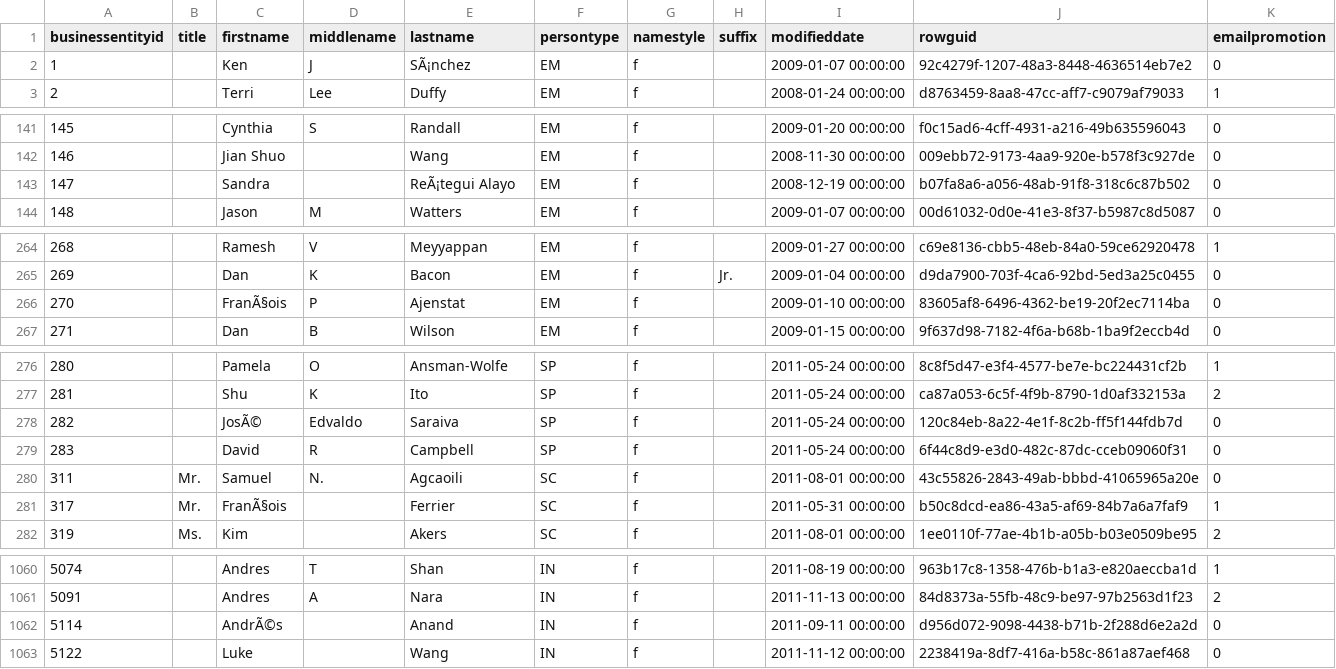
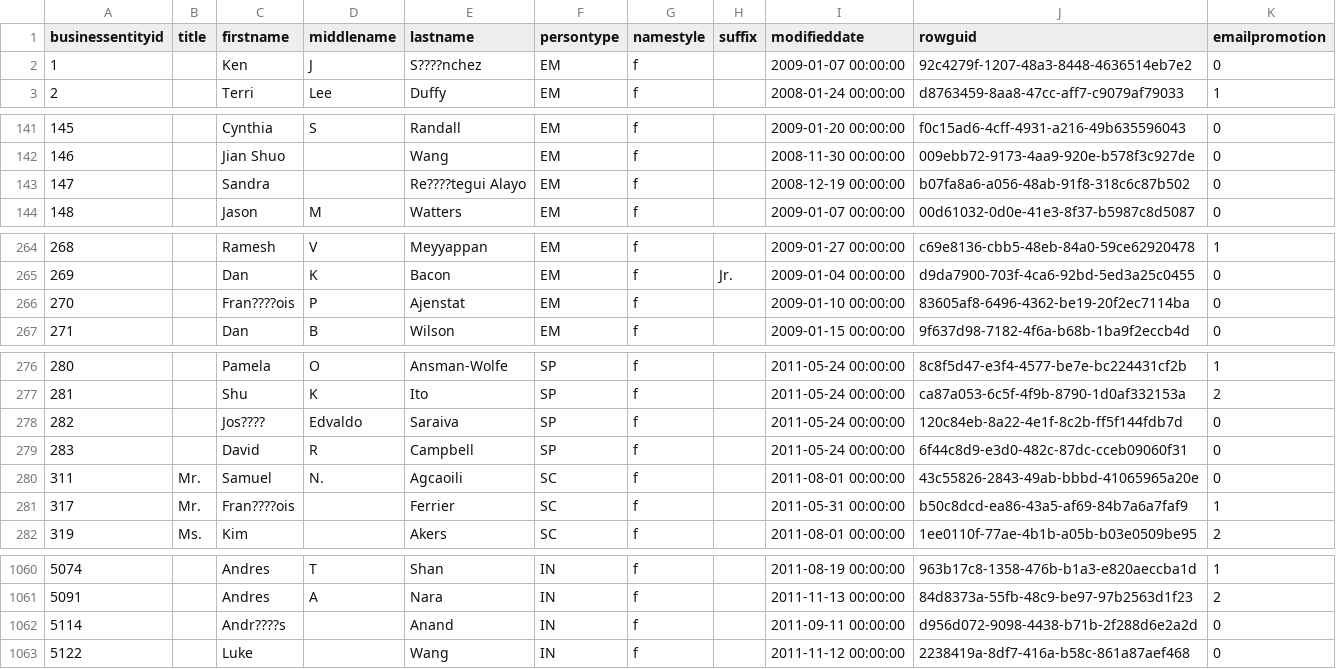
Before and after one commit to natetongwong/dbt-dimensional-modelling, a CSV file: sqlDimention/seeds/person/person.csv, drawn as a sheet; only a part is shown, gaps mark what is left out; the diff covers the shown part only.

```diff
--- a/sqlDimention/seeds/person/person.csv
+++ b/sqlDimention/seeds/person/person.csv
@@ -1,3 +1,3 @@
 businessentityid,title,firstname,middlename,lastname,persontype,namestyle,suffix,modifieddate,rowguid,emailpromotion
-1,,Ken,J,SÃ¡nchez,EM,f,,2009-01-07 00:00:00,92c4279f-1207-48a3-8448-4636514eb7e2,0
+1,,Ken,J,S????nchez,EM,f,,2009-01-07 00:00:00,92c4279f-1207-48a3-8448-4636514eb7e2,0
 2,,Terri,Lee,Duffy,EM,f,,2008-01-24 00:00:00,d8763459-8aa8-47cc-aff7-c9079af79033,1
@@ -142,3 +142,3 @@ businessentityid,title,firstname,middlename,lastname,persontype,namestyle,suffix
 146,,Jian Shuo,,Wang,EM,f,,2008-11-30 00:00:00,009ebb72-9173-4aa9-920e-b578f3c927de,0
-147,,Sandra,,ReÃ¡tegui Alayo,EM,f,,2008-12-19 00:00:00,b07fa8a6-a056-48ab-91f8-318c6c87b502,0
+147,,Sandra,,Re????tegui Alayo,EM,f,,2008-12-19 00:00:00,b07fa8a6-a056-48ab-91f8-318c6c87b502,0
 148,,Jason,M,Watters,EM,f,,2009-01-07 00:00:00,00d61032-0d0e-41e3-8f37-b5987c8d5087,0
@@ -265,3 +265,3 @@ businessentityid,title,firstname,middlename,lastname,persontype,namestyle,suffix
 269,,Dan,K,Bacon,EM,f,Jr.,2009-01-04 00:00:00,d9da7900-703f-4ca6-92bd-5ed3a25c0455,0
-270,,FranÃ§ois,P,Ajenstat,EM,f,,2009-01-10 00:00:00,83605af8-6496-4362-be19-20f2ec7114ba,0
+270,,Fran????ois,P,Ajenstat,EM,f,,2009-01-10 00:00:00,83605af8-6496-4362-be19-20f2ec7114ba,0
 271,,Dan,B,Wilson,EM,f,,2009-01-15 00:00:00,9f637d98-7182-4f6a-b68b-1ba9f2eccb4d,0
@@ -277,6 +277,6 @@ businessentityid,title,firstname,middlename,lastname,persontype,namestyle,suffix
 281,,Shu,K,Ito,SP,f,,2011-05-24 00:00:00,ca87a053-6c5f-4f9b-8790-1d0af332153a,2
-282,,JosÃ©,Edvaldo,Saraiva,SP,f,,2011-05-24 00:00:00,120c84eb-8a22-4e1f-8c2b-ff5f144fdb7d,0
+282,,Jos????,Edvaldo,Saraiva,SP,f,,2011-05-24 00:00:00,120c84eb-8a22-4e1f-8c2b-ff5f144fdb7d,0
 283,,David,R,Campbell,SP,f,,2011-05-24 00:00:00,6f44c8d9-e3d0-482c-87dc-cceb09060f31,0
 311,Mr.,Samuel,N.,Agcaoili,SC,f,,2011-08-01 00:00:00,43c55826-2843-49ab-bbbd-41065965a20e,0
-317,Mr.,FranÃ§ois,,Ferrier,SC,f,,2011-05-31 00:00:00,b50c8dcd-ea86-43a5-af69-84b7a6a7faf9,1
+317,Mr.,Fran????ois,,Ferrier,SC,f,,2011-05-31 00:00:00,b50c8dcd-ea86-43a5-af69-84b7a6a7faf9,1
 319,Ms.,Kim,,Akers,SC,f,,2011-08-01 00:00:00,1ee0110f-77ae-4b1b-a05b-b03e0509be95,2
@@ -1061,3 +1061,3 @@ businessentityid,title,firstname,middlename,lastname,persontype,namestyle,suffix
 5091,,Andres,A,Nara,IN,f,,2011-11-13 00:00:00,84d8373a-55fb-48c9-be97-97b2563d1f23,2
-5114,,AndrÃ©s,,Anand,IN,f,,2011-09-11 00:00:00,d956d072-9098-4438-b71b-2f288d6e2a2d,0
+5114,,Andr????s,,Anand,IN,f,,2011-09-11 00:00:00,d956d072-9098-4438-b71b-2f288d6e2a2d,0
 5122,,Luke,,Wang,IN,f,,2011-11-12 00:00:00,2238419a-8df7-416a-b58c-861a87aef468,0
```
Also changed, not shown: 4 edited cells elsewhere in this file, sqlDimention/seeds/person/address.csv, sqlDimention/seeds/person/countryregion.csv, 20 other files.
